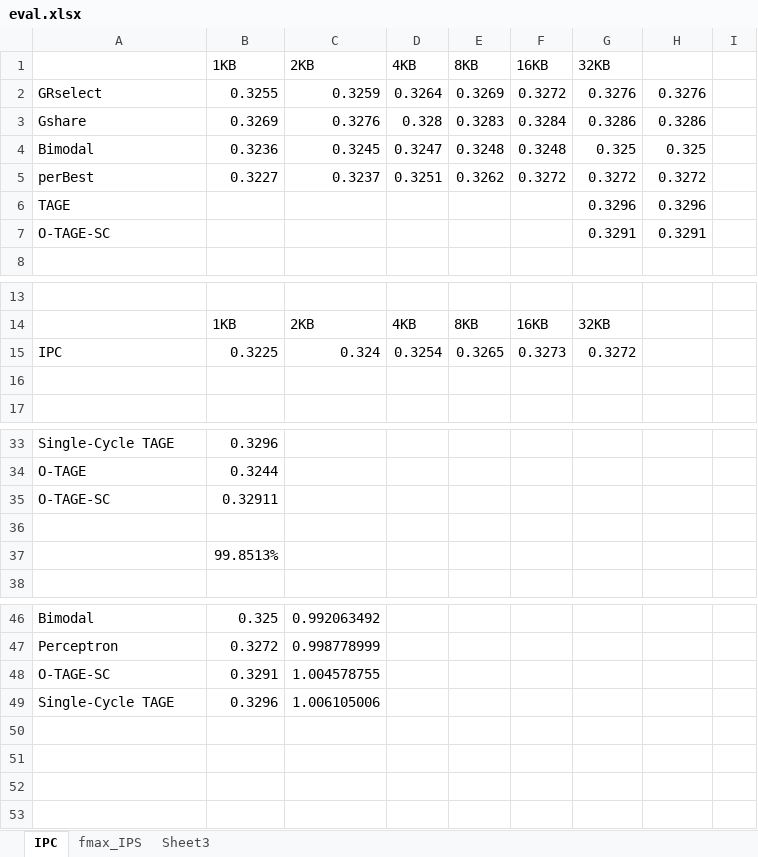
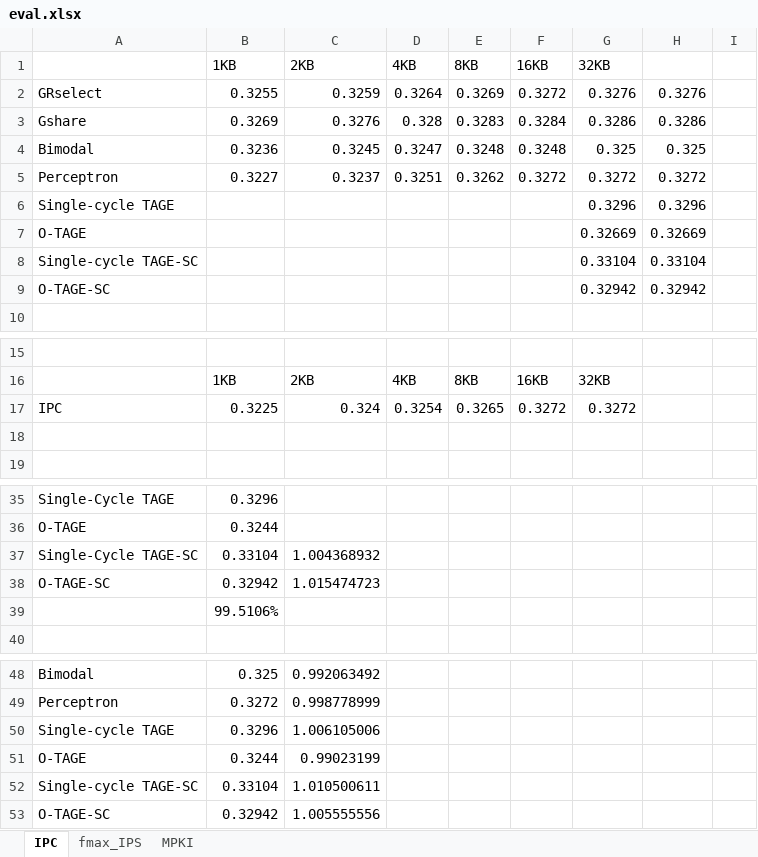
Before and after one commit to peterwudi/ReConfig14, an Excel workbook: Figures/eval.xlsx, sheet IPC, drawn as a sheet; only a part is shown, gaps mark what is left out; values as stored, in another font and other column widths than the file's, no borders; charts and pictures not drawn; removed rows and columns are numbered as before the commit, all else as after; the diff names each change by its address in the sheet, - before the commit and + after, or states it on an @@ line.

```diff
--- a/Figures/eval.xlsx (sheet IPC)
+++ b/Figures/eval.xlsx (sheet IPC)
-sheet tab: Sheet3
+sheet tab: MPKI
-A5: perBest
+A5: Perceptron
-A6: TAGE
+A6: Single-cycle TAGE
+row 7: O-TAGE |  |  |  |  |  | 0.32669 | 0.32669
+row 8: Single-cycle TAGE-SC |  |  |  |  |  | 0.33104 | 0.33104
-G9: 0.3291
+G9: 0.32942
-H9: 0.3291
+H9: 0.32942
-F17: 0.3273
+F17: 0.3272
+row 37: Single-Cycle TAGE-SC | 0.33104 | 1.004368932
-B38: 0.32911
+B38: 0.32942
-C38: (empty)
+C38: 1.015474723
-row 36: (empty)
-B39: 99.8513%
+B39: 99.5106%
-row 48: O-TAGE-SC | 0.3291 | 1.004578755
-A50: Single-Cycle TAGE
+A50: Single-cycle TAGE
+row 51: O-TAGE | 0.3244 | 0.99023199
+row 52: Single-cycle TAGE-SC | 0.33104 | 1.010500611
+row 53: O-TAGE-SC | 0.32942 | 1.005555556
```
Also changed, not shown: sheet fmax_IPS, sheet MPKI, formulas that keep their value, charts or pictures, 10 other files.
